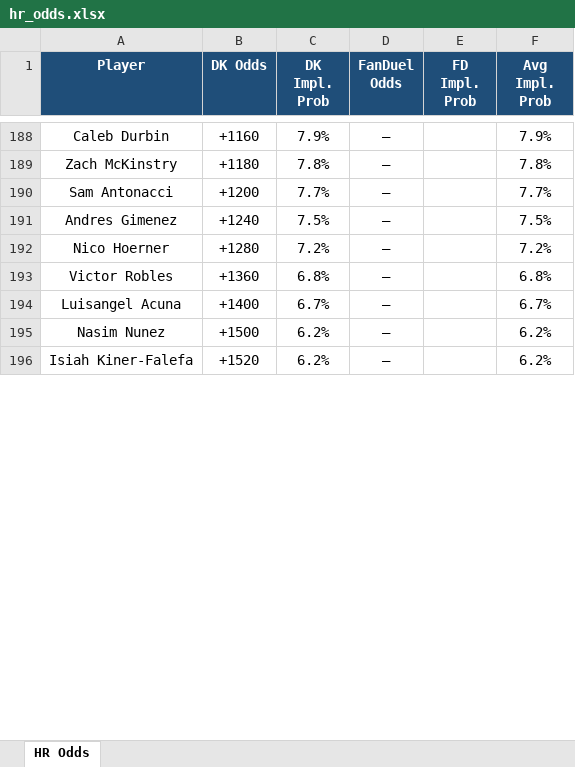
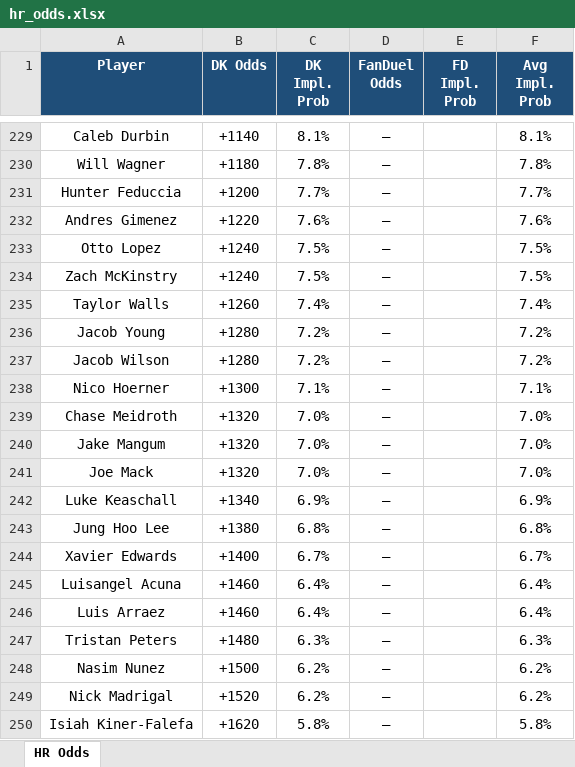
Before and after one commit to kornbergercharles-prog/HR-Odds-Scraper, an Excel workbook: hr_odds.xlsx, sheet HR Odds, drawn as a sheet; only a part is shown, gaps mark what is left out; values as stored, in another font and other column widths than the file's, no borders; addresses are those after the commit; the diff covers the shown part only; the diff names each change by its address in the sheet, - before the commit and + after, or states it on an @@ line.

```diff
--- a/hr_odds.xlsx (sheet HR Odds)
+++ b/hr_odds.xlsx (sheet HR Odds)
-B229 (DK Odds): +1160
+B229 (DK Odds): +1140
-C229 (DK Impl. Prob): 7.9%
+C229 (DK Impl. Prob): 8.1%
-F229 (Avg Impl. Prob): 7.9%
+F229 (Avg Impl. Prob): 8.1%
-A230 (Player): Zach McKinstry
+A230 (Player): Will Wagner
-A231 (Player): Sam Antonacci
+A231 (Player): Hunter Feduccia
-B232 (DK Odds): +1240
+B232 (DK Odds): +1220
-C232 (DK Impl. Prob): 7.5%
+C232 (DK Impl. Prob): 7.6%
-F232 (Avg Impl. Prob): 7.5%
+F232 (Avg Impl. Prob): 7.6%
+row 233: Otto Lopez | +1240 | 7.5% | — |  | 7.5%
+row 234: Zach McKinstry | +1240 | 7.5% | — |  | 7.5%
+row 235: Taylor Walls | +1260 | 7.4% | — |  | 7.4%
+row 236: Jacob Young | +1280 | 7.2% | — |  | 7.2%
+row 237: Jacob Wilson | +1280 | 7.2% | — |  | 7.2%
-B238 (DK Odds): +1280
+B238 (DK Odds): +1300
-C238 (DK Impl. Prob): 7.2%
+C238 (DK Impl. Prob): 7.1%
-F238 (Avg Impl. Prob): 7.2%
+F238 (Avg Impl. Prob): 7.1%
+row 239: Chase Meidroth | +1320 | 7.0% | — |  | 7.0%
+row 240: Jake Mangum | +1320 | 7.0% | — |  | 7.0%
+row 241: Joe Mack | +1320 | 7.0% | — |  | 7.0%
+row 242: Luke Keaschall | +1340 | 6.9% | — |  | 6.9%
-A243 (Player): Victor Robles
+A243 (Player): Jung Hoo Lee
-B243 (DK Odds): +1360
+B243 (DK Odds): +1380
+row 244: Xavier Edwards | +1400 | 6.7% | — |  | 6.7%
-B245 (DK Odds): +1400
+B245 (DK Odds): +1460
-C245 (DK Impl. Prob): 6.7%
+C245 (DK Impl. Prob): 6.4%
-F245 (Avg Impl. Prob): 6.7%
+F245 (Avg Impl. Prob): 6.4%
+row 246: Luis Arraez | +1460 | 6.4% | — |  | 6.4%
+row 247: Tristan Peters | +1480 | 6.3% | — |  | 6.3%
+row 249: Nick Madrigal | +1520 | 6.2% | — |  | 6.2%
-B250 (DK Odds): +1520
+B250 (DK Odds): +1620
-C250 (DK Impl. Prob): 6.2%
+C250 (DK Impl. Prob): 5.8%
-F250 (Avg Impl. Prob): 6.2%
+F250 (Avg Impl. Prob): 5.8%
```
Also changed, not shown: other rows of this sheet, 1 other file.
